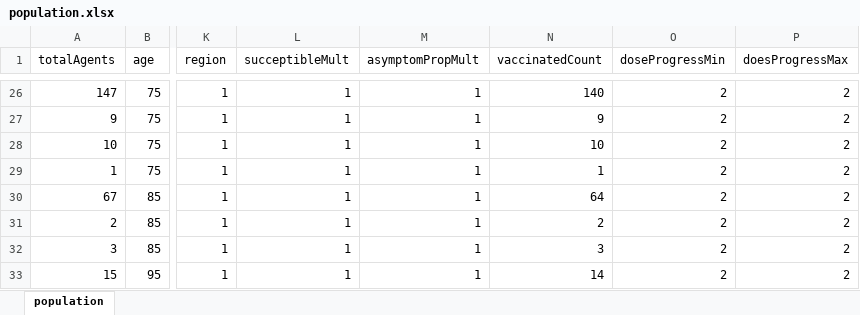
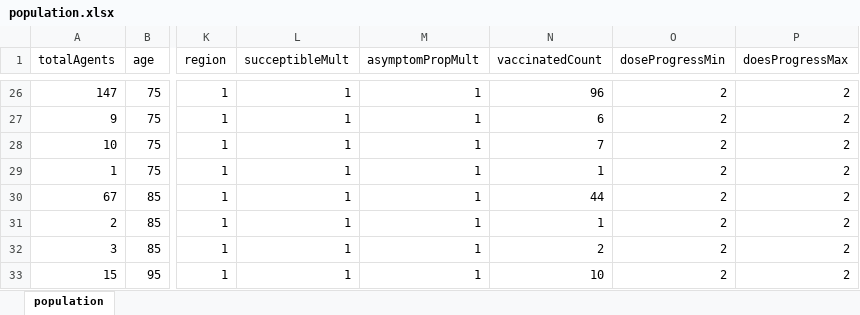
Before and after one commit to population-interventions/CovidABM, an Excel workbook: NZ/input/population.xlsx, sheet population, drawn as a sheet; only a part is shown, gaps mark what is left out; values as stored, in another font and other column widths than the file's, no borders; the diff covers the shown part only; the diff names each change by its address in the sheet, - before the commit and + after, or states it on an @@ line.

```diff
--- a/NZ/input/population.xlsx (sheet population)
+++ b/NZ/input/population.xlsx (sheet population)
-N26 (vaccinatedCount): 140
+N26 (vaccinatedCount): 96
-N27 (vaccinatedCount): 9
+N27 (vaccinatedCount): 6
-N28 (vaccinatedCount): 10
+N28 (vaccinatedCount): 7
-N30 (vaccinatedCount): 64
+N30 (vaccinatedCount): 44
-N31 (vaccinatedCount): 2
+N31 (vaccinatedCount): 1
-N32 (vaccinatedCount): 3
+N32 (vaccinatedCount): 2
-N33 (vaccinatedCount): 14
+N33 (vaccinatedCount): 10
```
Also changed, not shown: 32 edited cells elsewhere in this sheet, 13 other files.
